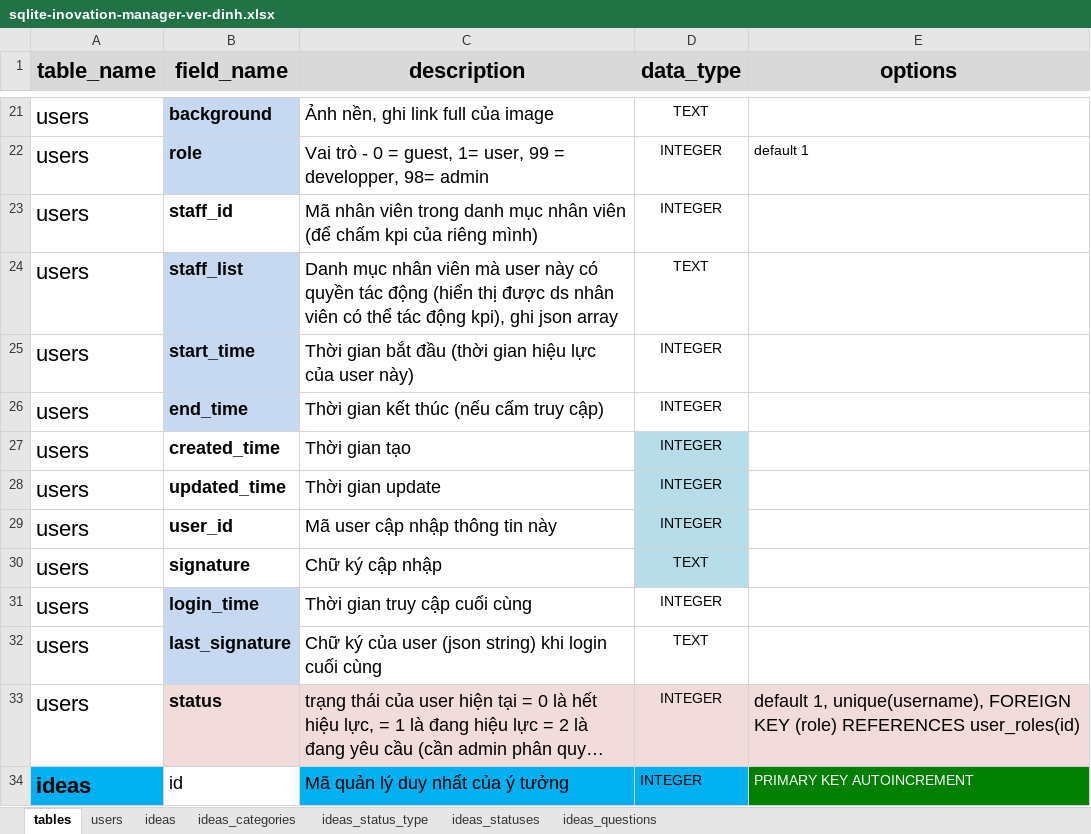
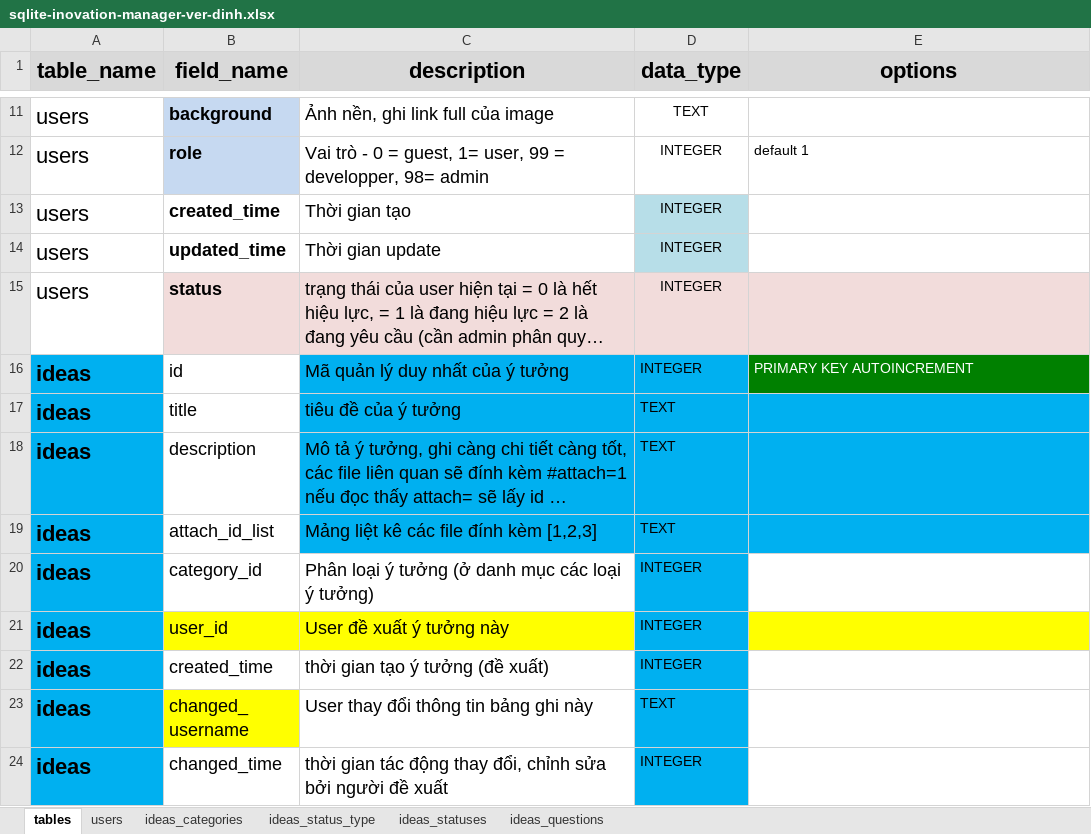
Before and after one commit to nvdinh185/dinh-inovation, an Excel workbook: server/db/excel/sqlite-inovation-manager-ver-dinh.xlsx, sheet tables, drawn as a sheet; only a part is shown, gaps mark what is left out; the shorter side is filled out with more unchanged rows; long unchanged cells end in …; values as stored, in another font and other column widths than the file's, no borders; removed rows and columns are numbered as before the commit, all else as after; the diff covers the shown part only; the diff names each change by its address in the sheet, - before the commit and + after, or states it on an @@ line.

```diff
--- a/server/db/excel/sqlite-inovation-manager-ver-dinh.xlsx (sheet tables)
+++ b/server/db/excel/sqlite-inovation-manager-ver-dinh.xlsx (sheet tables)
-sheet tab: ideas
-row 23: users | staff_id | Mã nhân viên trong danh mục nhân viên (để chấm kpi của riêng mình) | INTEGER
-row 24: users | staff_list | Danh mục nhân viên mà user này có quyền tác động (hiển thị được ds nhân viên có thể tác động kpi), ghi json array | TEXT
-row 25: users | start_time | Thời gian bắt đầu (thời gian hiệu lực của user này) | INTEGER
-row 26: users | end_time | Thời gian kết thúc (nếu cấm truy cập) | INTEGER
-row 29: users | user_id | Mã user cập nhập thông tin này | INTEGER
-row 30: users | signature | Chữ ký cập nhập | TEXT
-row 31: users | login_time | Thời gian truy cập cuối cùng | INTEGER
-row 32: users | last_signature | Chữ ký của user (json string) khi login cuối cùng | TEXT
-E15 (options): default 1, unique(username), FOREIGN KEY (role) REFERENCES user_roles(id)
+E15 (options): (empty)
```
Also changed, not shown: 26 removed rows and 6 edited cells elsewhere in this sheet, sheet users, sheet ideas_status_type, hidden cells, 8 other files.
